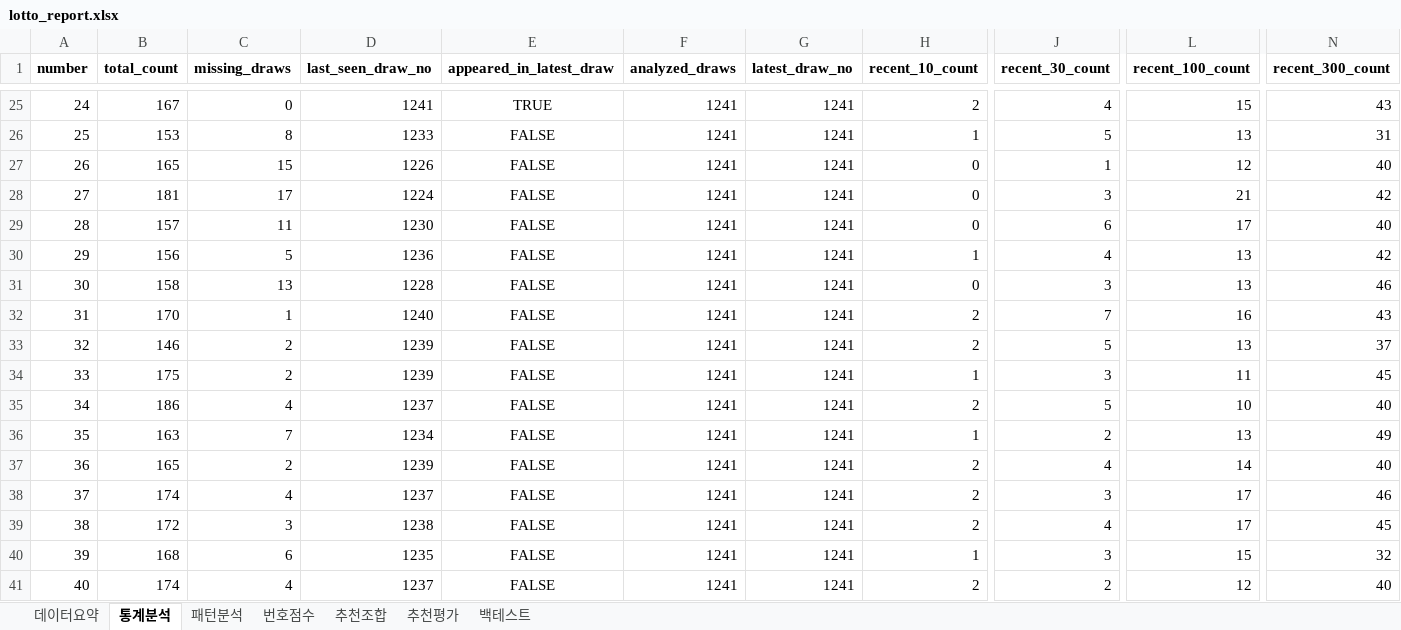
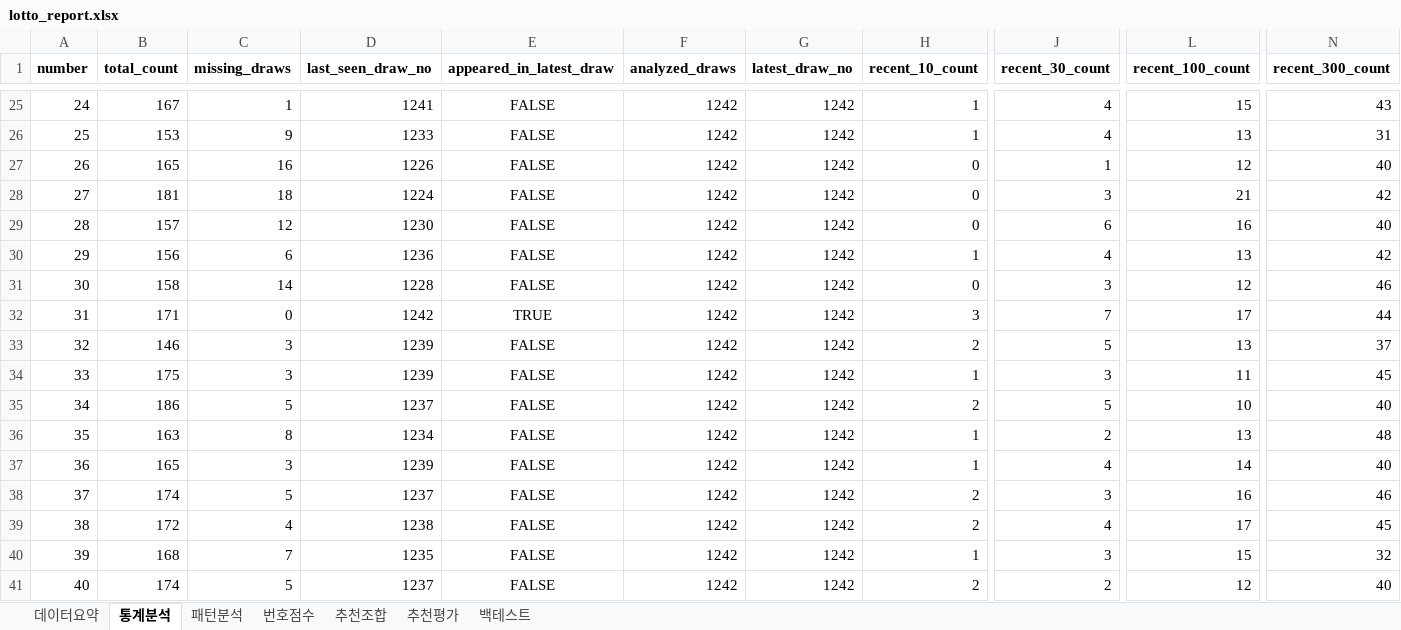
Before and after one commit to chltjtn-create/lotto-analyzer, an Excel workbook: lotto_report.xlsx, sheet 통계분석, drawn as a sheet; only a part is shown, gaps mark what is left out; values as stored, in another font and other column widths than the file's, no borders; the diff covers the shown part only; the diff names each change by its address in the sheet, - before the commit and + after, or states it on an @@ line.

```diff
--- a/lotto_report.xlsx (sheet 통계분석)
+++ b/lotto_report.xlsx (sheet 통계분석)
-C25 (missing_draws): 0
+C25 (missing_draws): 1
-E25 (appeared_in_latest_draw): TRUE
+E25 (appeared_in_latest_draw): FALSE
-F25:F41 (analyzed_draws): 1241
+F25:F41 (analyzed_draws): 1242
-G25:G41 (latest_draw_no): 1241
+G25:G41 (latest_draw_no): 1242
-H25 (recent_10_count): 2
+H25 (recent_10_count): 1
-C26 (missing_draws): 8
+C26 (missing_draws): 9
-J26 (recent_30_count): 5
+J26 (recent_30_count): 4
-C27 (missing_draws): 15
+C27 (missing_draws): 16
-C28 (missing_draws): 17
+C28 (missing_draws): 18
-C29 (missing_draws): 11
+C29 (missing_draws): 12
-L29 (recent_100_count): 17
+L29 (recent_100_count): 16
-C30 (missing_draws): 5
+C30 (missing_draws): 6
-C31 (missing_draws): 13
+C31 (missing_draws): 14
-L31 (recent_100_count): 13
+L31 (recent_100_count): 12
-B32 (total_count): 170
+B32 (total_count): 171
-C32 (missing_draws): 1
+C32 (missing_draws): 0
-D32 (last_seen_draw_no): 1240
+D32 (last_seen_draw_no): 1242
-E32 (appeared_in_latest_draw): FALSE
+E32 (appeared_in_latest_draw): TRUE
-H32 (recent_10_count): 2
+H32 (recent_10_count): 3
-L32 (recent_100_count): 16
+L32 (recent_100_count): 17
-N32 (recent_300_count): 43
+N32 (recent_300_count): 44
-C33:C34 (missing_draws): 2
+C33:C34 (missing_draws): 3
-C35 (missing_draws): 4
+C35 (missing_draws): 5
-C36 (missing_draws): 7
+C36 (missing_draws): 8
-N36 (recent_300_count): 49
+N36 (recent_300_count): 48
-C37 (missing_draws): 2
+C37 (missing_draws): 3
-H37 (recent_10_count): 2
+H37 (recent_10_count): 1
-C38 (missing_draws): 4
+C38 (missing_draws): 5
-L38 (recent_100_count): 17
+L38 (recent_100_count): 16
-C39 (missing_draws): 3
+C39 (missing_draws): 4
-C40 (missing_draws): 6
+C40 (missing_draws): 7
-C41 (missing_draws): 4
+C41 (missing_draws): 5
```
Also changed, not shown: 129 edited cells elsewhere in this sheet, sheet 번호점수, sheet 추천조합, sheet 추천평가, sheet 패턴분석, sheet 데이터요약, 7 other files.
